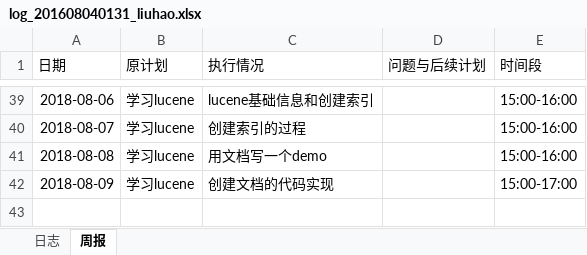
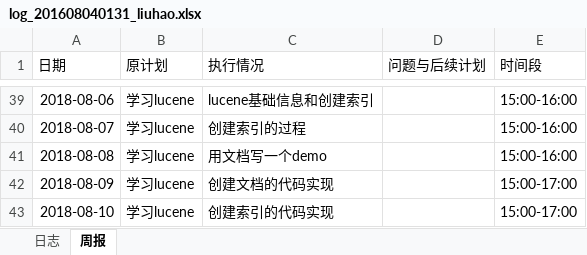
Before and after one commit to rubick123/immortals-s-project, an Excel workbook: awm/doc/log/log_201608040131_liuhao.xlsx, sheet 周报, drawn as a sheet; only a part is shown, gaps mark what is left out; values as stored, in another font and other column widths than the file's, no borders; the diff names each change by its address in the sheet, - before the commit and + after, or states it on an @@ line.

Commit message:
日志更新

```diff
--- a/awm/doc/log/log_201608040131_liuhao.xlsx (sheet 周报)
+++ b/awm/doc/log/log_201608040131_liuhao.xlsx (sheet 周报)
+row 43: 2018-08-10 | 学习lucene | 创建索引的代码实现 |  | 15:00-17:00
```
